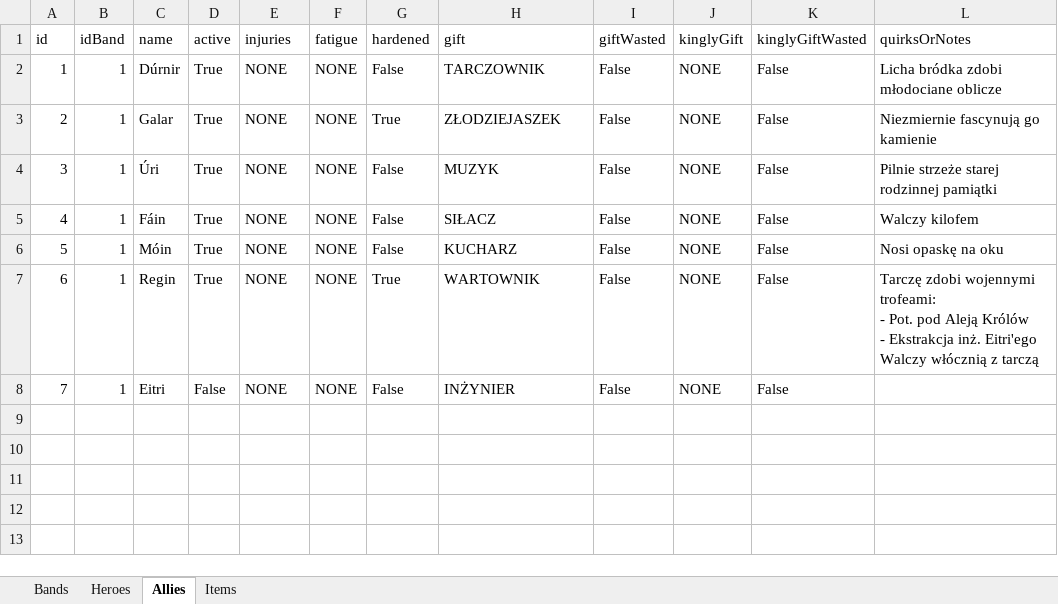
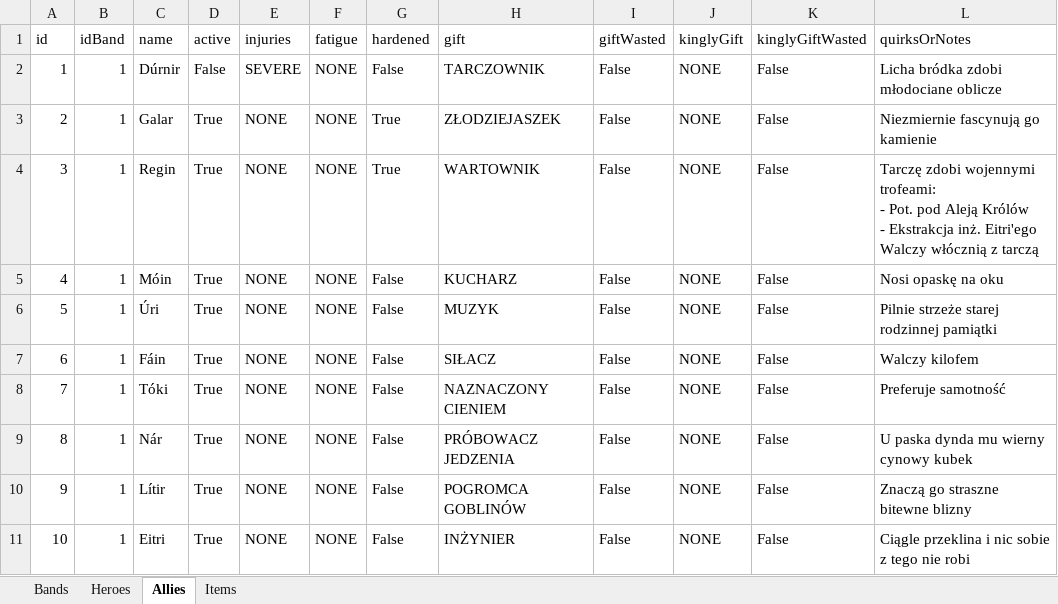
Before and after one commit to Ventor92/The-One-Randomizer, an Excel workbook: data/Band.xlsx, sheet Allies, drawn as a sheet; values as stored, in another font and other column widths than the file's, no borders; addresses are those after the commit; ↵ is a line break in a cell; the diff names each change by its address in the sheet, - before the commit and + after, or states it on an @@ line.

```diff
--- a/data/Band.xlsx (sheet Allies)
+++ b/data/Band.xlsx (sheet Allies)
-D2 (active): True
+D2 (active): False
-E2 (injuries): NONE
+E2 (injuries): SEVERE
+row 4: 3 | 1 | Regin | True | NONE | NONE | True | WARTOWNIK | False | NONE | False | Tarczę zdobi wojennymi trofeami: ↵ - Pot. pod Aleją Królów ↵ - Ekstrakcja inż. Eitri'ego ↵ Walczy włócznią z tarczą
+row 5: 4 | 1 | Móin | True | NONE | NONE | False | KUCHARZ | False | NONE | False | Nosi opaskę na oku
@@ column A (id) renumbered from row 6 down @@
-C8 (name): Móin
+C8 (name): Tóki
-H8 (gift): KUCHARZ
+H8 (gift): NAZNACZONY CIENIEM
-L8 (quirksOrNotes): Nosi opaskę na oku
+L8 (quirksOrNotes): Preferuje samotność
+row 9: 8 | 1 | Nár | True | NONE | NONE | False | PRÓBOWACZ JEDZENIA | False | NONE | False | U paska dynda mu wierny cynowy kubek
-C10 (name): Regin
+C10 (name): Lítir
-G10 (hardened): True
+G10 (hardened): False
-H10 (gift): WARTOWNIK
+H10 (gift): POGROMCA GOBLINÓW
-L10 (quirksOrNotes): Tarczę zdobi wojennymi trofeami: ↵ - Pot. pod Aleją Królów ↵ - Ekstrakcja inż. Eitri'ego ↵ Walczy włócznią z tarczą
+L10 (quirksOrNotes): Znaczą go straszne bitewne blizny
-D11 (active): False
+D11 (active): True
-L11 (quirksOrNotes): (empty)
+L11 (quirksOrNotes): Ciągle przeklina i nic sobie z tego nie robi
```
Also changed, not shown: sheet Bands, formulas that keep their value, 6 other files.
